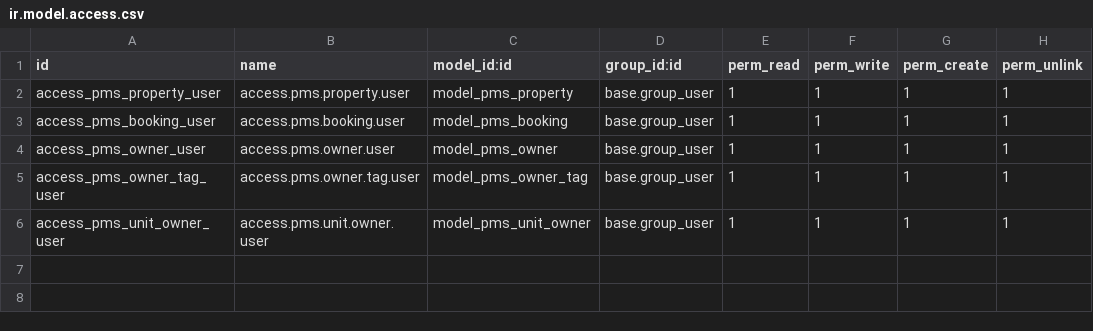
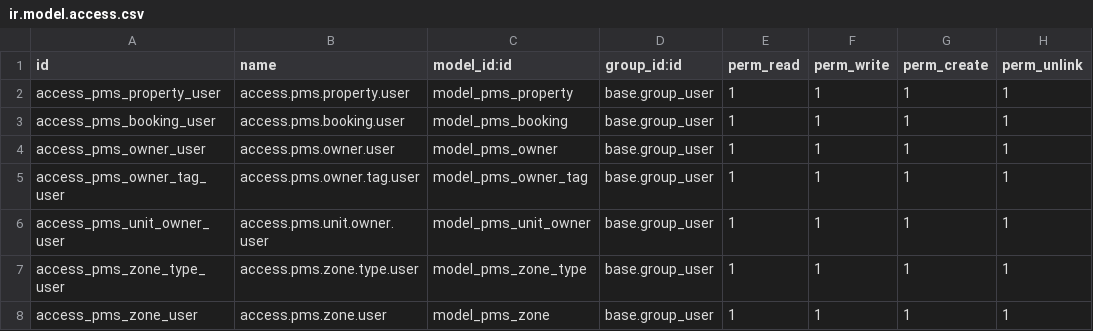
Before and after one commit to mynameiskristopher/odoo-pms, a CSV file: pms/security/ir.model.access.csv, drawn as a sheet; the diff names each change by its address in the sheet, - before the commit and + after, or states it on an @@ line.

Commit message:
feat: implement hierarchical zone management and link properties to zones via new pms.zone and pms.zone.type models

```diff
--- a/pms/security/ir.model.access.csv
+++ b/pms/security/ir.model.access.csv
+row 7: access_pms_zone_type_user | access.pms.zone.type.user | model_pms_zone_type | base.group_user | 1 | 1 | 1 | 1
+row 8: access_pms_zone_user | access.pms.zone.user | model_pms_zone | base.group_user | 1 | 1 | 1 | 1
```
Also changed, not shown: 10 other files.
